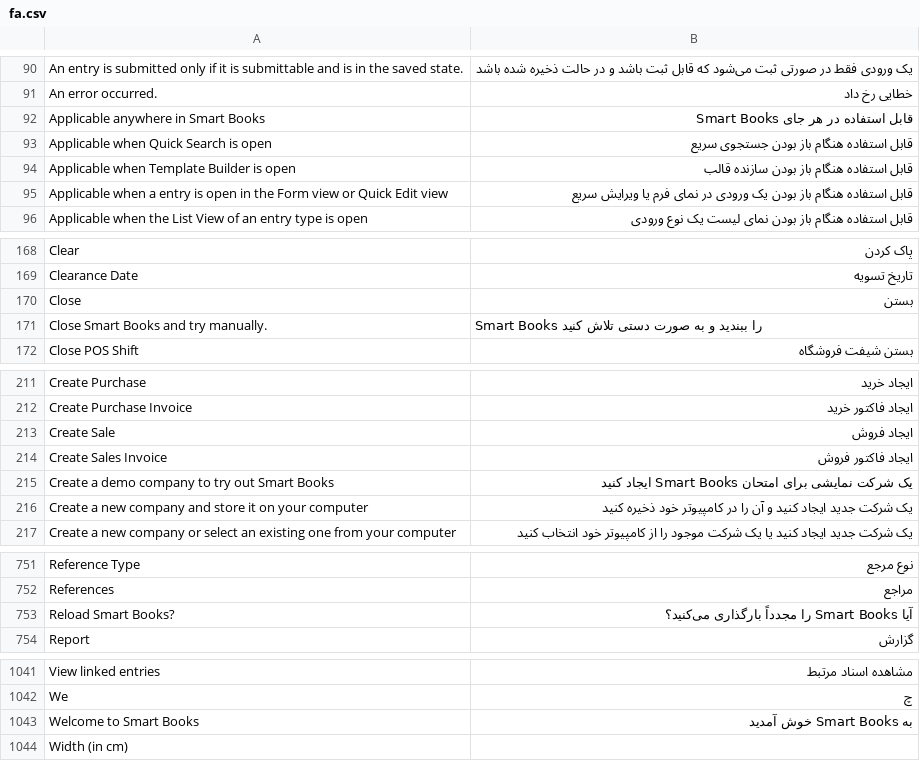
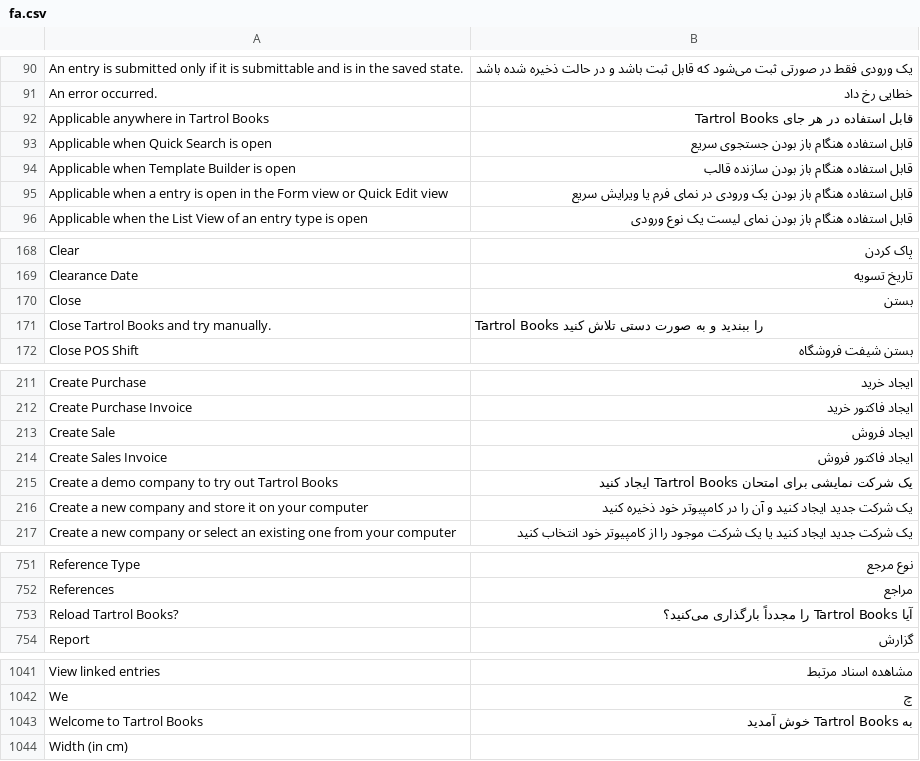
Before and after one commit to RusokeMarvin/books, a CSV file: translations/fa.csv, drawn as a sheet; only a part is shown, gaps mark what is left out; the diff covers the shown part only; the diff names each change by its address in the sheet, - before the commit and + after, or states it on an @@ line.

```diff
--- a/translations/fa.csv
+++ b/translations/fa.csv
-A92: Applicable anywhere in Smart Books
+A92: Applicable anywhere in Tartrol Books
-B92: قابل استفاده در هر جای Smart Books
+B92: قابل استفاده در هر جای Tartrol Books
-A171: Close Smart Books and try manually.
+A171: Close Tartrol Books and try manually.
-B171: Smart Books را…
+B171: Tartrol Books را…
-A215: Create a demo company to try out Smart Books
+A215: Create a demo company to try out Tartrol Books
-B215: …برای امتحان Smart Books ایجاد…
+B215: …برای امتحان Tartrol Books ایجاد…
-A753: Reload Smart Books?
+A753: Reload Tartrol Books?
-B753: آیا Smart Books را مجدداً بارگذاری می‌کنید؟
+B753: آیا Tartrol Books را مجدداً بارگذاری می‌کنید؟
-A1043: Welcome to Smart Books
+A1043: Welcome to Tartrol Books
-B1043: به Smart Books خوش آمدید
+B1043: به Tartrol Books خوش آمدید
```
Also changed, not shown: 2 edited cells elsewhere in this file, translations/ar.csv, translations/de.csv, 32 other files.
